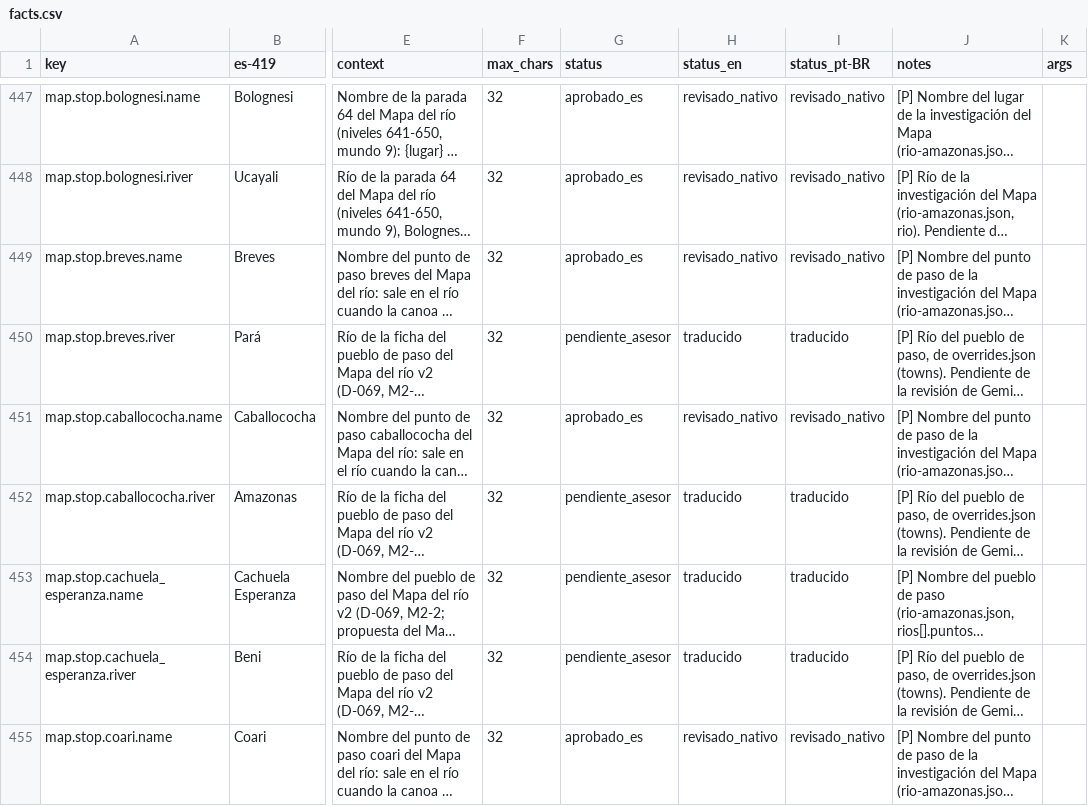
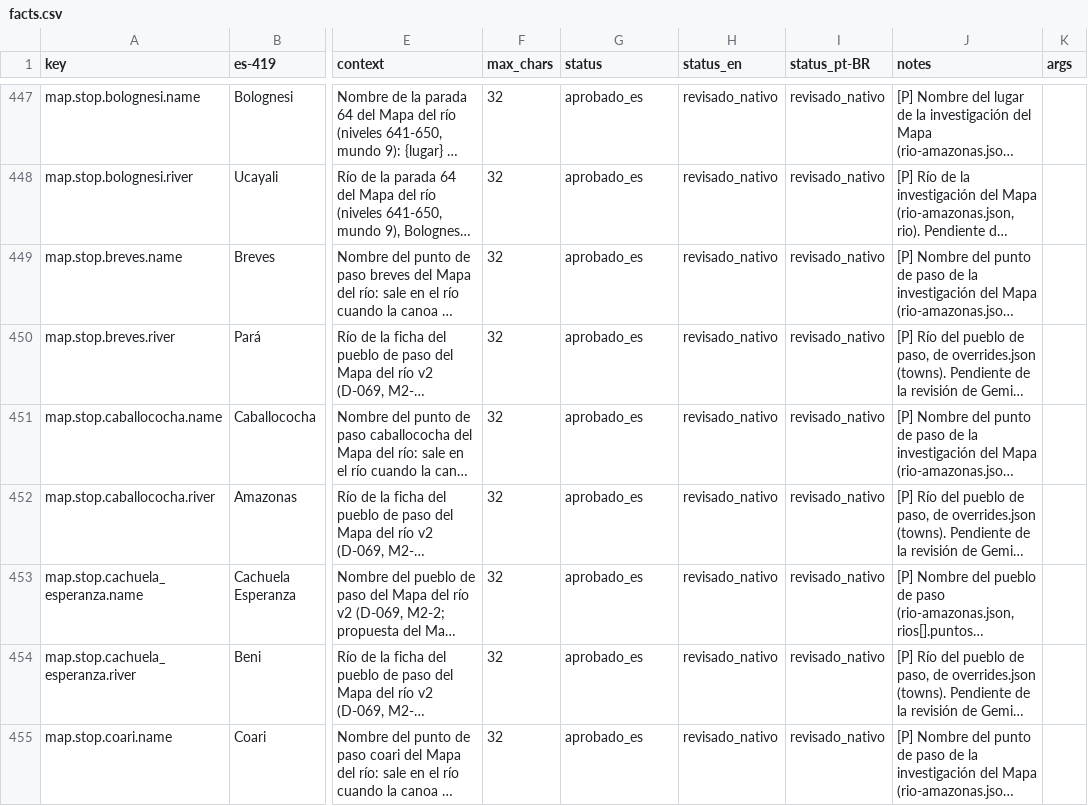
Before and after one commit to Nipko/fill-game, a CSV file: Assets/_Project/Data/Loc/facts.csv, drawn as a sheet; only a part is shown, gaps mark what is left out; long unchanged cells end in …; the diff covers the shown part only; the diff names each change by its address in the sheet, - before the commit and + after, or states it on an @@ line.

```diff
--- a/Assets/_Project/Data/Loc/facts.csv
+++ b/Assets/_Project/Data/Loc/facts.csv
-G450 (status): pendiente_asesor
+G450 (status): aprobado_es
-H450 (status_en): traducido
+H450 (status_en): revisado_nativo
-I450 (status_pt-BR): traducido
+I450 (status_pt-BR): revisado_nativo
-G452:G454 (status): pendiente_asesor
+G452:G454 (status): aprobado_es
-H452:H454 (status_en): traducido
+H452:H454 (status_en): revisado_nativo
-I452:I454 (status_pt-BR): traducido
+I452:I454 (status_pt-BR): revisado_nativo
```
Also changed, not shown: 119 edited cells elsewhere in this file, Assets/_Project/Data/Loc/glossary.csv, Assets/_Project/Data/Loc/strings.csv, 2 other files.
